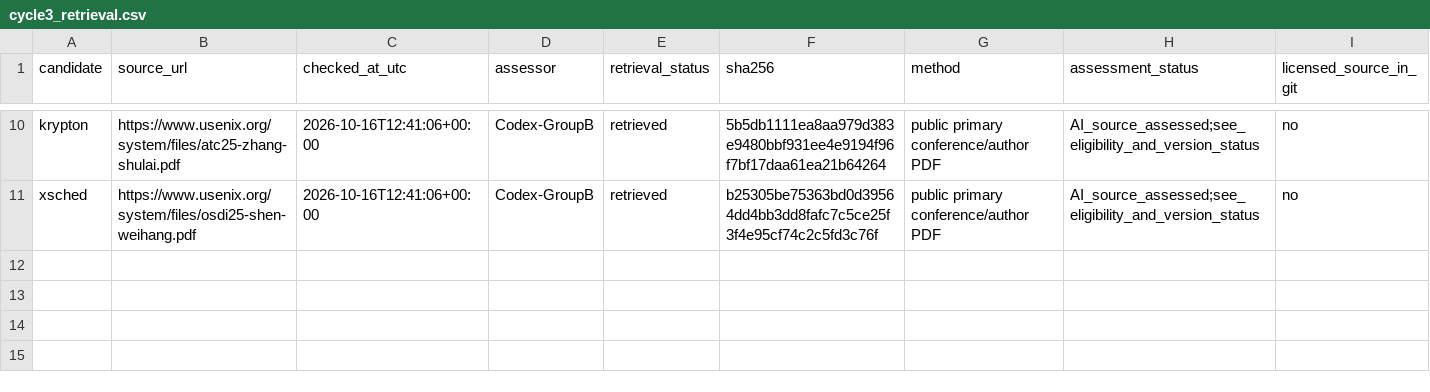
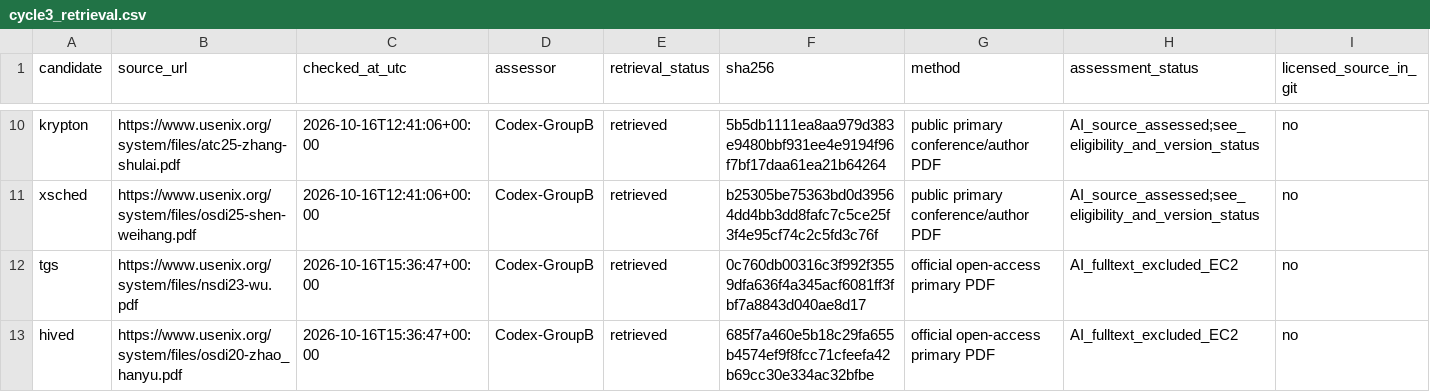
Before and after one commit to Raazia-Imran/os_CEPPPPPP, a CSV file: evidence/cycle3_retrieval.csv, drawn as a sheet; only a part is shown, gaps mark what is left out; the diff names each change by its address in the sheet, - before the commit and + after, or states it on an @@ line.

```diff
--- a/evidence/cycle3_retrieval.csv
+++ b/evidence/cycle3_retrieval.csv
+row 12: tgs | https://www.usenix.org/system/files/nsdi23-wu.pdf | 2026-10-16T15:36:47+00:00 | Codex-GroupB | retrieved | 0c760db00316c3f992f3559dfa636f4a345acf6081ff3fbf7a8843d040ae8d17 | official open-access primary PDF | AI_fulltext_excluded_EC2 | no
+row 13: hived | https://www.usenix.org/system/files/osdi20-zhao_hanyu.pdf | 2026-10-16T15:36:47+00:00 | Codex-GroupB | retrieved | 685f7a460e5b18c29fa655b4574ef9f8fcc71cfeefa42b69cc30e334ac32bfbe | official open-access primary PDF | AI_fulltext_excluded_EC2 | no
```
Also changed, not shown: evidence/fulltext_checks.csv, evidence/fulltext_criteria.csv, 10 other files.
